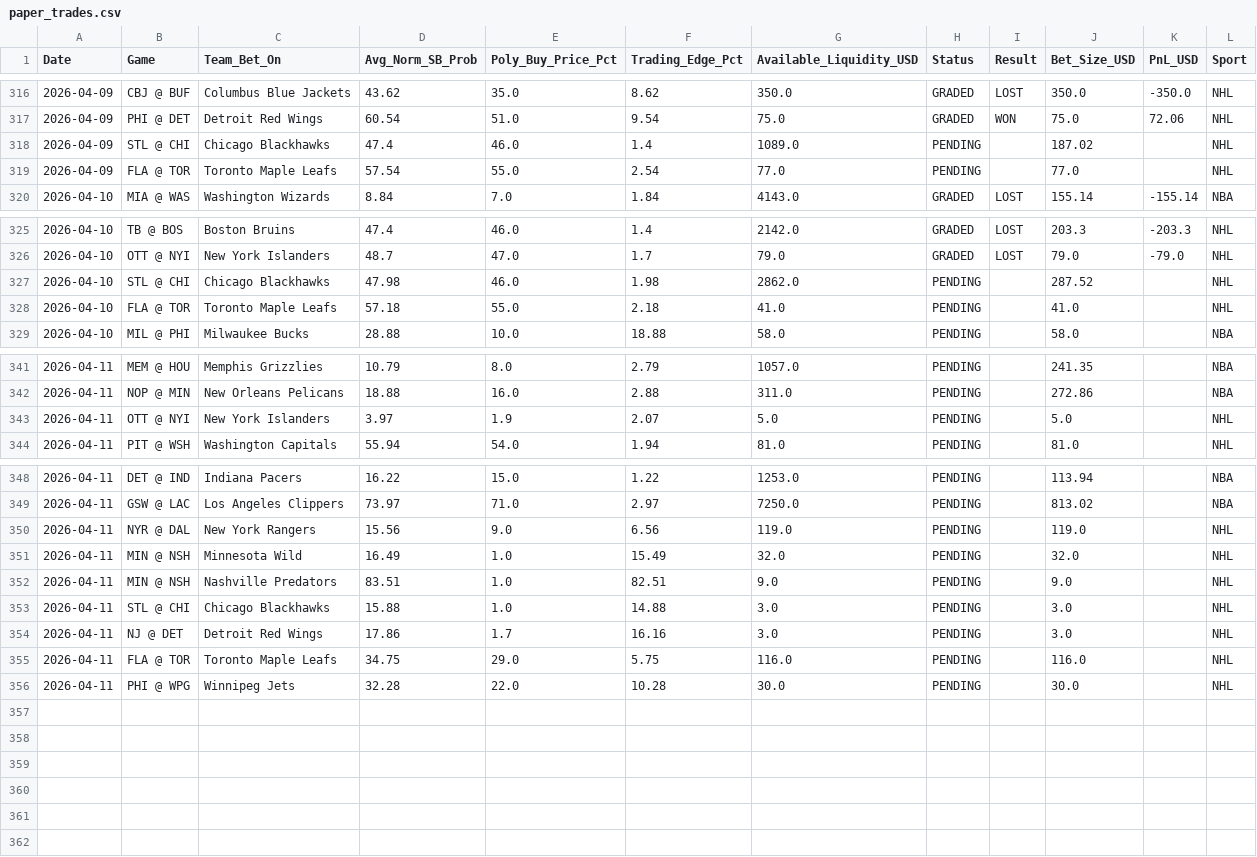
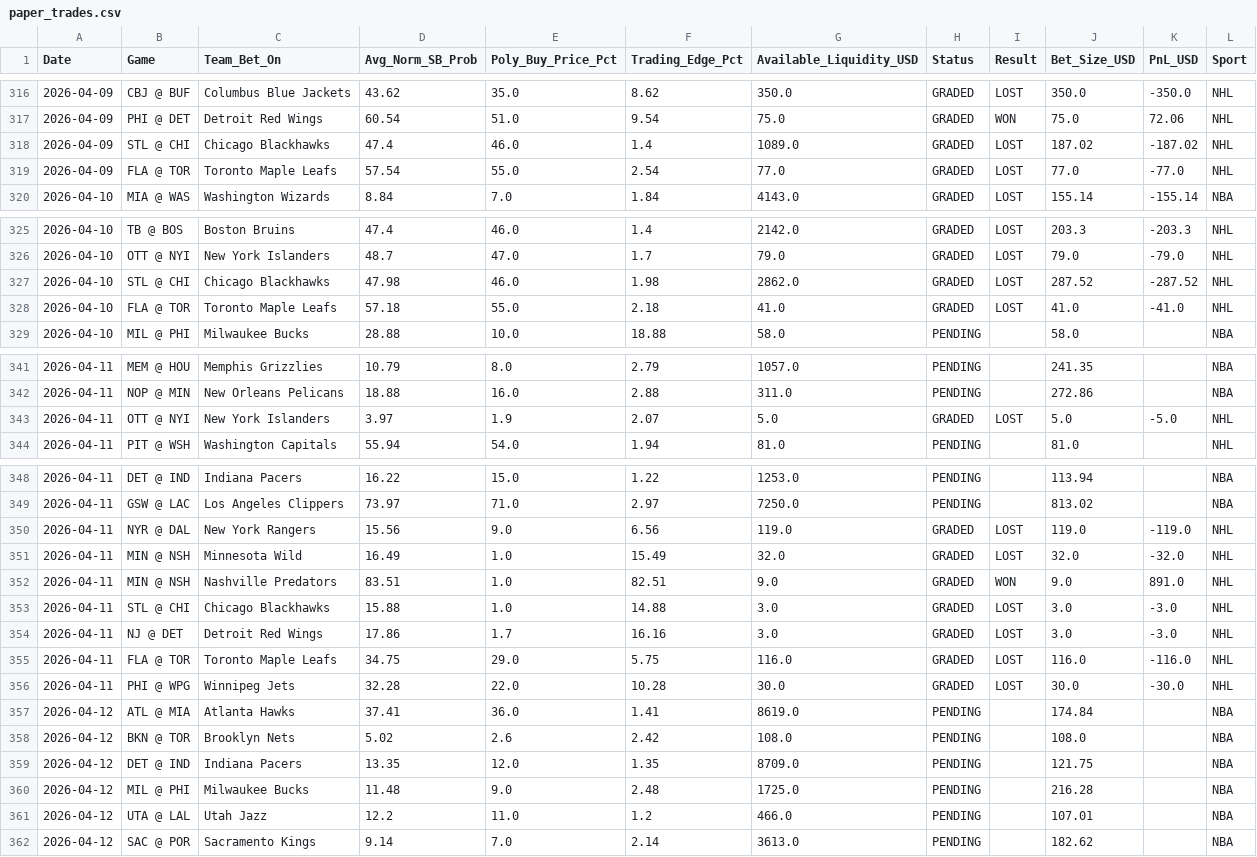
Before and after one commit to pmatorras/poly-bot, a CSV file: data/paper_trades.csv, drawn as a sheet; only a part is shown, gaps mark what is left out.

```diff
--- a/data/paper_trades.csv
+++ b/data/paper_trades.csv
@@ -317,4 +317,4 @@ Date,Game,Team_Bet_On,Avg_Norm_SB_Prob,Poly_Buy_Price_Pct,Trading_Edge_Pct,Avail
 2026-04-09,PHI @ DET,Detroit Red Wings,60.54,51.0,9.54,75.0,GRADED,WON,75.0,72.06,NHL
-2026-04-09,STL @ CHI,Chicago Blackhawks,47.4,46.0,1.4,1089.0,PENDING,,187.02,,NHL
-2026-04-09,FLA @ TOR,Toronto Maple Leafs,57.54,55.0,2.54,77.0,PENDING,,77.0,,NHL
+2026-04-09,STL @ CHI,Chicago Blackhawks,47.4,46.0,1.4,1089.0,GRADED,LOST,187.02,-187.02,NHL
+2026-04-09,FLA @ TOR,Toronto Maple Leafs,57.54,55.0,2.54,77.0,GRADED,LOST,77.0,-77.0,NHL
 2026-04-10,MIA @ WAS,Washington Wizards,8.84,7.0,1.84,4143.0,GRADED,LOST,155.14,-155.14,NBA
@@ -326,4 +326,4 @@ Date,Game,Team_Bet_On,Avg_Norm_SB_Prob,Poly_Buy_Price_Pct,Trading_Edge_Pct,Avail
 2026-04-10,OTT @ NYI,New York Islanders,48.7,47.0,1.7,79.0,GRADED,LOST,79.0,-79.0,NHL
-2026-04-10,STL @ CHI,Chicago Blackhawks,47.98,46.0,1.98,2862.0,PENDING,,287.52,,NHL
-2026-04-10,FLA @ TOR,Toronto Maple Leafs,57.18,55.0,2.18,41.0,PENDING,,41.0,,NHL
+2026-04-10,STL @ CHI,Chicago Blackhawks,47.98,46.0,1.98,2862.0,GRADED,LOST,287.52,-287.52,NHL
+2026-04-10,FLA @ TOR,Toronto Maple Leafs,57.18,55.0,2.18,41.0,GRADED,LOST,41.0,-41.0,NHL
 2026-04-10,MIL @ PHI,Milwaukee Bucks,28.88,10.0,18.88,58.0,PENDING,,58.0,,NBA
@@ -342,3 +342,3 @@ Date,Game,Team_Bet_On,Avg_Norm_SB_Prob,Poly_Buy_Price_Pct,Trading_Edge_Pct,Avail
 2026-04-11,NOP @ MIN,New Orleans Pelicans,18.88,16.0,2.88,311.0,PENDING,,272.86,,NBA
-2026-04-11,OTT @ NYI,New York Islanders,3.97,1.9,2.07,5.0,PENDING,,5.0,,NHL
+2026-04-11,OTT @ NYI,New York Islanders,3.97,1.9,2.07,5.0,GRADED,LOST,5.0,-5.0,NHL
 2026-04-11,PIT @ WSH,Washington Capitals,55.94,54.0,1.94,81.0,PENDING,,81.0,,NHL
@@ -349,8 +349,14 @@ Date,Game,Team_Bet_On,Avg_Norm_SB_Prob,Poly_Buy_Price_Pct,Trading_Edge_Pct,Avail
 2026-04-11,GSW @ LAC,Los Angeles Clippers,73.97,71.0,2.97,7250.0,PENDING,,813.02,,NBA
-2026-04-11,NYR @ DAL,New York Rangers,15.56,9.0,6.56,119.0,PENDING,,119.0,,NHL
-2026-04-11,MIN @ NSH,Minnesota Wild,16.49,1.0,15.49,32.0,PENDING,,32.0,,NHL
-2026-04-11,MIN @ NSH,Nashville Predators,83.51,1.0,82.51,9.0,PENDING,,9.0,,NHL
-2026-04-11,STL @ CHI,Chicago Blackhawks,15.88,1.0,14.88,3.0,PENDING,,3.0,,NHL
-2026-04-11,NJ @ DET,Detroit Red Wings,17.86,1.7,16.16,3.0,PENDING,,3.0,,NHL
-2026-04-11,FLA @ TOR,Toronto Maple Leafs,34.75,29.0,5.75,116.0,PENDING,,116.0,,NHL
-2026-04-11,PHI @ WPG,Winnipeg Jets,32.28,22.0,10.28,30.0,PENDING,,30.0,,NHL
+2026-04-11,NYR @ DAL,New York Rangers,15.56,9.0,6.56,119.0,GRADED,LOST,119.0,-119.0,NHL
+2026-04-11,MIN @ NSH,Minnesota Wild,16.49,1.0,15.49,32.0,GRADED,LOST,32.0,-32.0,NHL
+2026-04-11,MIN @ NSH,Nashville Predators,83.51,1.0,82.51,9.0,GRADED,WON,9.0,891.0,NHL
+2026-04-11,STL @ CHI,Chicago Blackhawks,15.88,1.0,14.88,3.0,GRADED,LOST,3.0,-3.0,NHL
+2026-04-11,NJ @ DET,Detroit Red Wings,17.86,1.7,16.16,3.0,GRADED,LOST,3.0,-3.0,NHL
+2026-04-11,FLA @ TOR,Toronto Maple Leafs,34.75,29.0,5.75,116.0,GRADED,LOST,116.0,-116.0,NHL
+2026-04-11,PHI @ WPG,Winnipeg Jets,32.28,22.0,10.28,30.0,GRADED,LOST,30.0,-30.0,NHL
+2026-04-12,ATL @ MIA,Atlanta Hawks,37.41,36.0,1.41,8619.0,PENDING,,174.84,,NBA
+2026-04-12,BKN @ TOR,Brooklyn Nets,5.02,2.6,2.42,108.0,PENDING,,108.0,,NBA
+2026-04-12,DET @ IND,Indiana Pacers,13.35,12.0,1.35,8709.0,PENDING,,121.75,,NBA
+2026-04-12,MIL @ PHI,Milwaukee Bucks,11.48,9.0,2.48,1725.0,PENDING,,216.28,,NBA
+2026-04-12,UTA @ LAL,Utah Jazz,12.2,11.0,1.2,466.0,PENDING,,107.01,,NBA
+2026-04-12,SAC @ POR,Sacramento Kings,9.14,7.0,2.14,3613.0,PENDING,,182.62,,NBA
```
